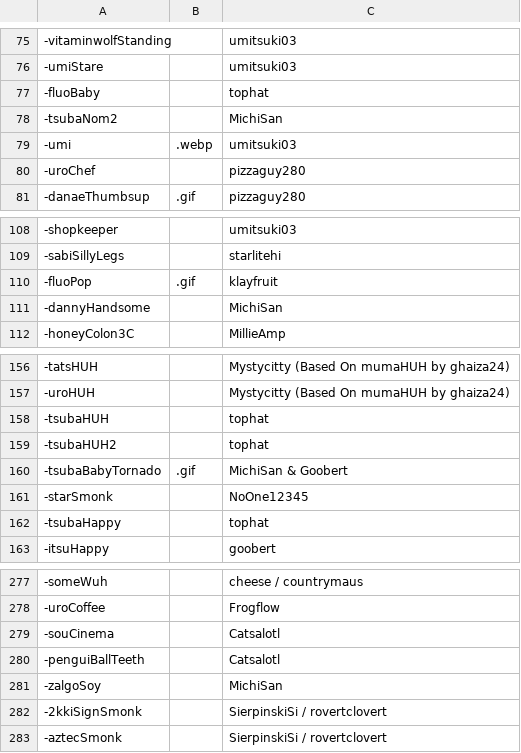
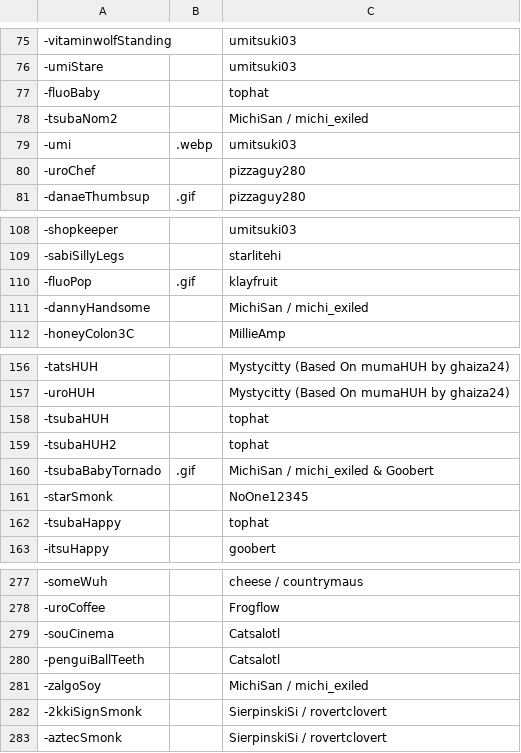
Before and after one commit to goobert/yno-commumoji-data, a CSV file: config.csv, drawn as a sheet; only a part is shown, gaps mark what is left out; the diff covers the shown part only.

Commit message:
add tsubaSmonk3 by michi + update michi name credits (#209)

```diff
--- a/config.csv
+++ b/config.csv
@@ -77,3 +77,3 @@
 -fluoBaby,,tophat
--tsubaNom2,,MichiSan
+-tsubaNom2,,MichiSan / michi_exiled
 -umi,.webp,umitsuki03
@@ -110,3 +110,3 @@
 -fluoPop,.gif,klayfruit
--dannyHandsome,,MichiSan
+-dannyHandsome,,MichiSan / michi_exiled
 -honeyColon3C,,MillieAmp
@@ -159,3 +159,3 @@
 -tsubaHUH2,,tophat
--tsubaBabyTornado,.gif,MichiSan & Goobert
+-tsubaBabyTornado,.gif,MichiSan / michi_exiled & Goobert
 -starSmonk,,NoOne12345
@@ -280,3 +280,3 @@
 -penguiBallTeeth,,Catsalotl
--zalgoSoy,,MichiSan
+-zalgoSoy,,MichiSan / michi_exiled
 -2kkiSignSmonk,,SierpinskiSi / rovertclovert
```
Also changed, not shown: 1 added row and 5 edited cells elsewhere in this file, 1 other file.
